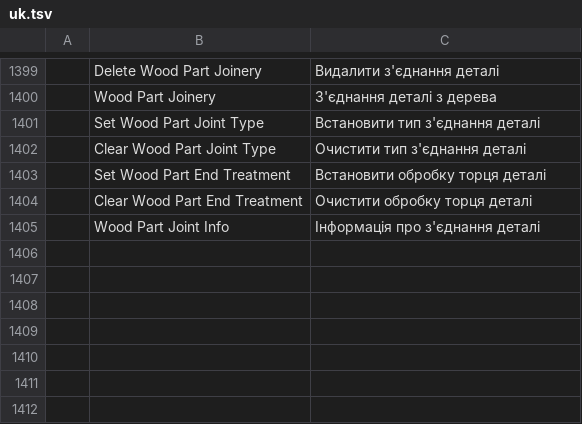
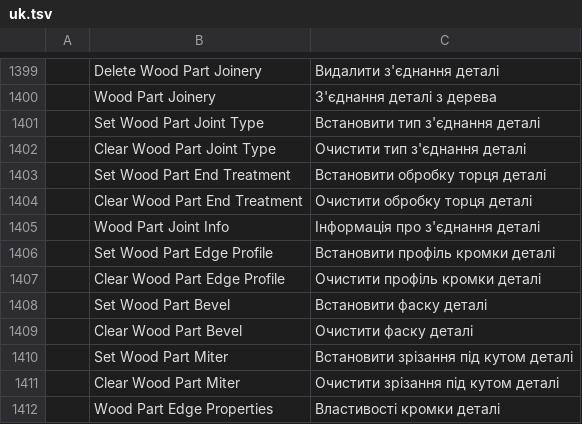
Before and after one commit to Vbwarrior/cadcraft, a TSV file: crates/ui-egui/src/i18n/uk.tsv, drawn as a sheet; only a part is shown, gaps mark what is left out.

```diff
--- a/crates/ui-egui/src/i18n/uk.tsv
+++ b/crates/ui-egui/src/i18n/uk.tsv
@@ -1405 +1405,8 @@
 	Wood Part Joint Info	Інформація про з'єднання деталі
+	Set Wood Part Edge Profile	Встановити профіль кромки деталі
+	Clear Wood Part Edge Profile	Очистити профіль кромки деталі
+	Set Wood Part Bevel	Встановити фаску деталі
+	Clear Wood Part Bevel	Очистити фаску деталі
+	Set Wood Part Miter	Встановити зрізання під кутом деталі
+	Clear Wood Part Miter	Очистити зрізання під кутом деталі
+	Wood Part Edge Properties	Властивості кромки деталі
```
Also changed, not shown: 7 other files.
